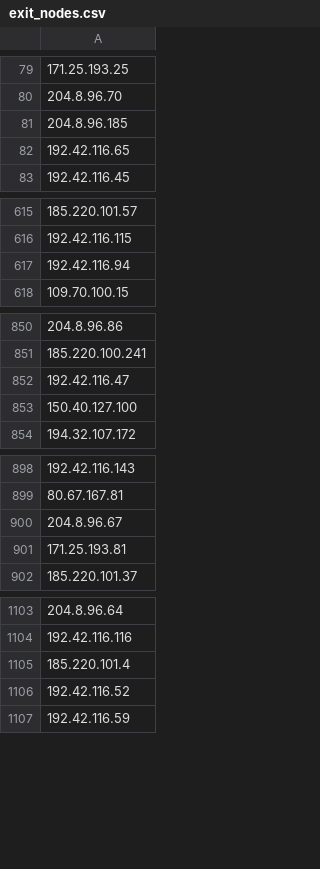
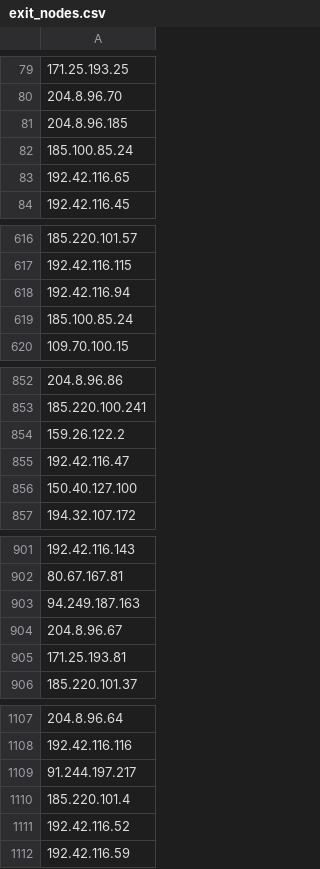
Before and after one commit to jjewitt/TOR_List, a CSV file: lists/exit_nodes.csv, drawn as a sheet; only a part is shown, gaps mark what is left out; the diff covers the shown part only; the diff names each change by its address in the sheet, - before the commit and + after, or states it on an @@ line.

```diff
--- a/lists/exit_nodes.csv
+++ b/lists/exit_nodes.csv
+row 82: 185.100.85.24
+row 619: 185.100.85.24
+row 854: 159.26.122.2
+row 903: 94.249.187.163
+row 1109: 91.244.197.217
```
Also changed, not shown: 2 added rows and 5 removed rows elsewhere in this file, lists/guard_nodes.csv, lists/recent_nodes.csv, 1 other file.
